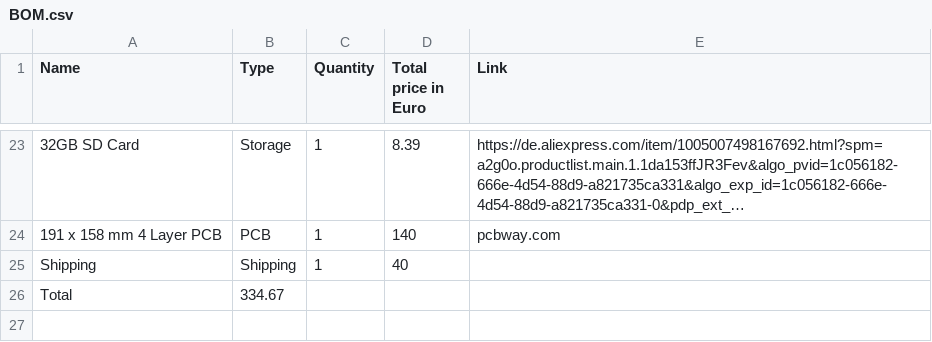
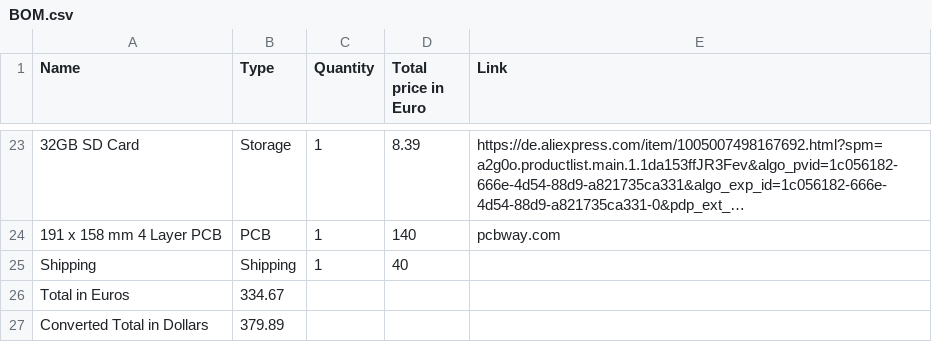
Before and after one commit to mail2adnanyazik-bit/pandapute, a CSV file: BOM.csv, drawn as a sheet; only a part is shown, gaps mark what is left out; long unchanged cells end in …; the diff names each change by its address in the sheet, - before the commit and + after, or states it on an @@ line.

Commit message:
BOm dollar conversion

```diff
--- a/BOM.csv
+++ b/BOM.csv
-A26 (Name): Total
+A26 (Name): Total in Euros
+row 27: Converted Total in Dollars | 379.89
```
Also changed, not shown: 1 other file.
